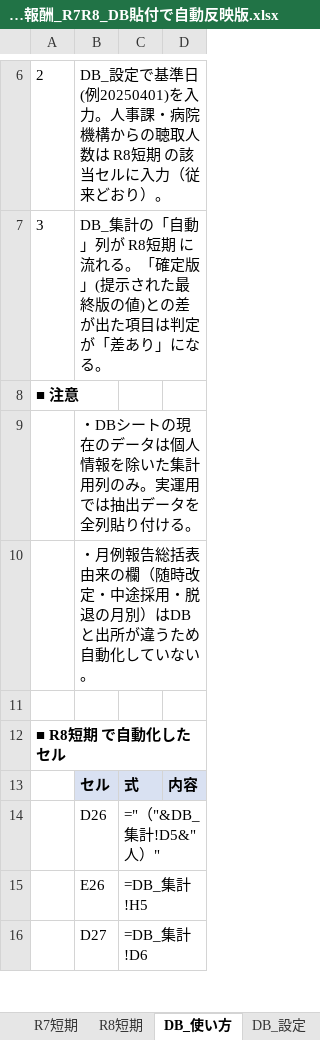
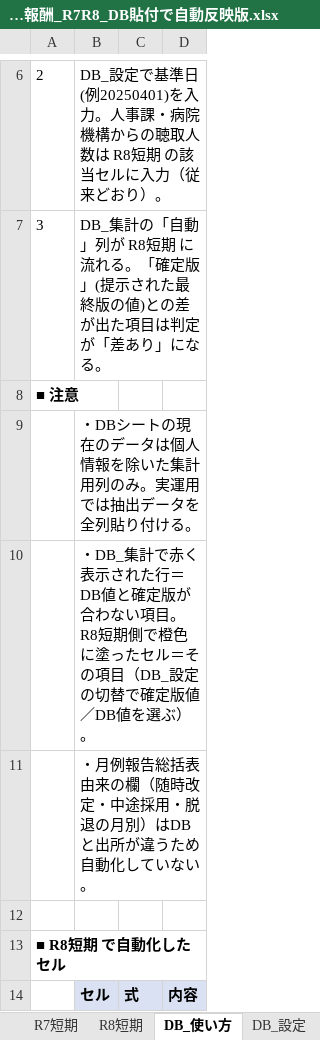
Before and after one commit to iidodo-com/iidodo, an Excel workbook: 短期標準報酬_自動化/短期標準報酬_R7R8_DB貼付で自動反映版.xlsx, sheet DB_使い方, drawn as a sheet; only a part is shown, gaps mark what is left out; the shorter side is filled out with more unchanged rows; values as stored, in another font and other column widths than the file's, no borders; the diff names each change by its address in the sheet, - before the commit and + after, or states it on an @@ line.

```diff
--- a/短期標準報酬_自動化/短期標準報酬_R7R8_DB貼付で自動反映版.xlsx (sheet DB_使い方)
+++ b/短期標準報酬_自動化/短期標準報酬_R7R8_DB貼付で自動反映版.xlsx (sheet DB_使い方)
+row 10:  | ・DB_集計で赤く表示された行＝DB値と確定版が合わない項目。R8短期側で橙色に塗ったセル＝その項目（DB_設定の切替で確定版値／DB値を選ぶ）。
```
Also changed, not shown: 短期標準報酬_自動化/長期標準報酬_R7R8_DB貼付で自動反映版.xlsx.
